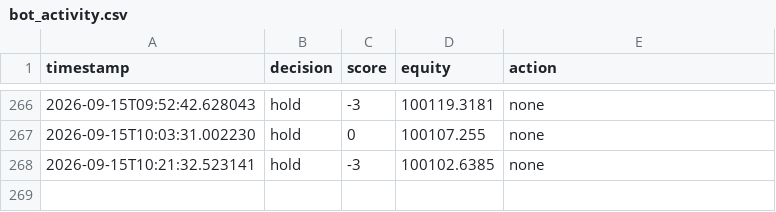
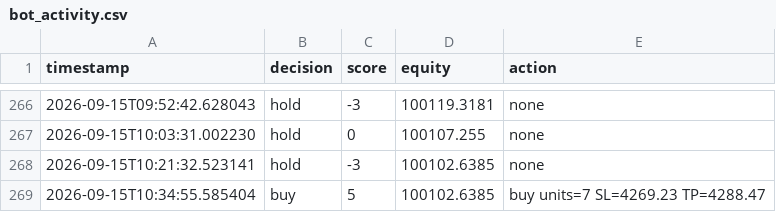
Before and after one commit to takshsheth0901-source/bot-2, a CSV file: bot_activity.csv, drawn as a sheet; only a part is shown, gaps mark what is left out; the diff names each change by its address in the sheet, - before the commit and + after, or states it on an @@ line.

```diff
--- a/bot_activity.csv
+++ b/bot_activity.csv
+row 269: 2026-09-15T10:34:55.585404 | buy | 5 | 100102.6385 | buy units=7 SL=4269.23 TP=4288.47
```
Also changed, not shown: 1 other file.
